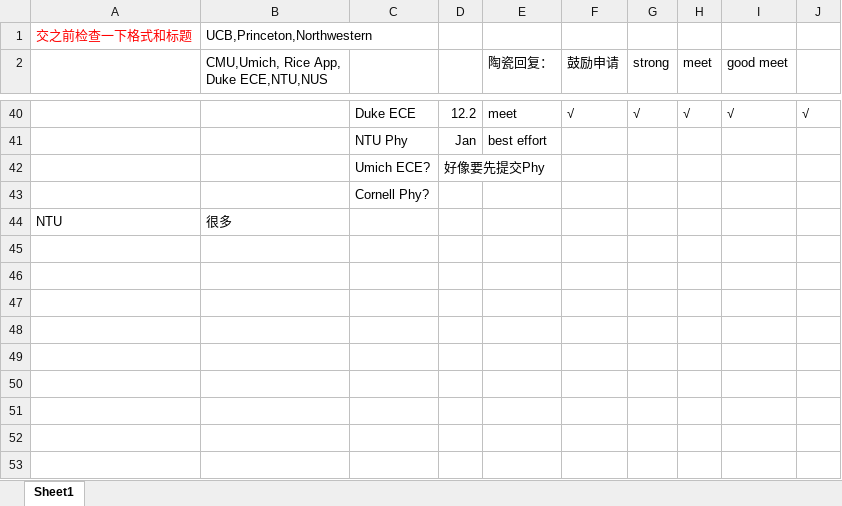
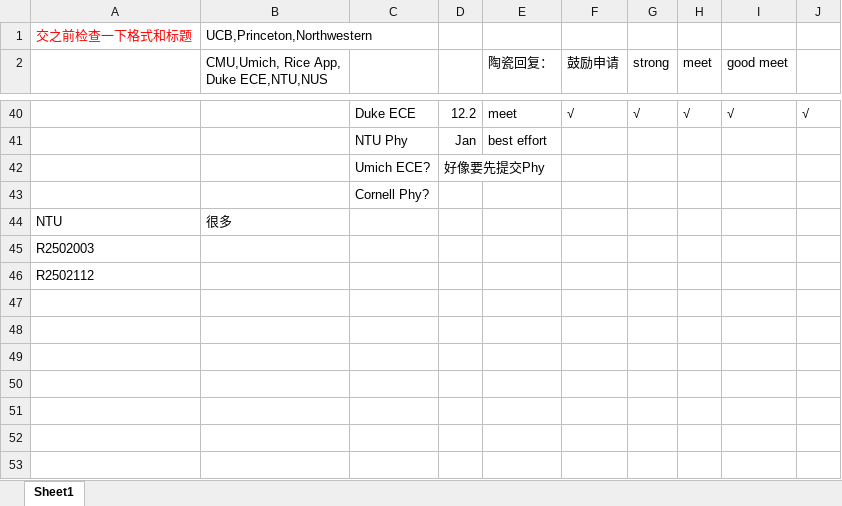
Before and after one commit to k-telux/k-telux.github.io, an Excel workbook: assets/Apply/application.xlsx, sheet Sheet1, drawn as a sheet; only a part is shown, gaps mark what is left out; values as stored, in another font and other column widths than the file's, no borders; charts and pictures not drawn; the diff names each change by its address in the sheet, - before the commit and + after, or states it on an @@ line.

```diff
--- a/assets/Apply/application.xlsx (sheet Sheet1)
+++ b/assets/Apply/application.xlsx (sheet Sheet1)
-A45: (empty)
+A45: R2502003
-A46: (empty)
+A46: R2502112
```
Also changed, not shown: charts or pictures, 2 other files.
